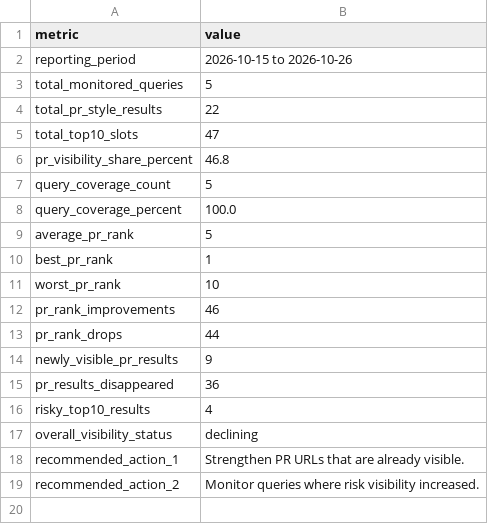
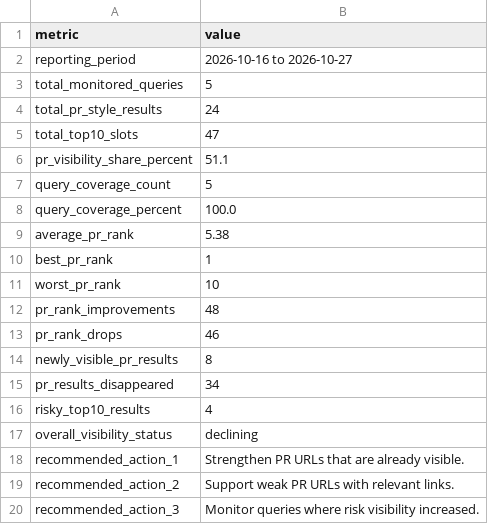
Before and after one commit to evgeniy-zelenyiy/serp-monitor-D, a CSV file: docs/reports/pr_visibility/latest_pr_visibility_report.csv, drawn as a sheet.

```diff
--- a/docs/reports/pr_visibility/latest_pr_visibility_report.csv
+++ b/docs/reports/pr_visibility/latest_pr_visibility_report.csv
@@ -1,16 +1,16 @@
 metric,value
-reporting_period,2026-10-15 to 2026-10-26
+reporting_period,2026-10-16 to 2026-10-27
 total_monitored_queries,5
-total_pr_style_results,22
+total_pr_style_results,24
 total_top10_slots,47
-pr_visibility_share_percent,46.8
+pr_visibility_share_percent,51.1
 query_coverage_count,5
 query_coverage_percent,100.0
-average_pr_rank,5
+average_pr_rank,5.38
 best_pr_rank,1
 worst_pr_rank,10
-pr_rank_improvements,46
-pr_rank_drops,44
-newly_visible_pr_results,9
-pr_results_disappeared,36
+pr_rank_improvements,48
+pr_rank_drops,46
+newly_visible_pr_results,8
+pr_results_disappeared,34
 risky_top10_results,4
@@ -18,2 +18,3 @@ overall_visibility_status,declining
 recommended_action_1,Strengthen PR URLs that are already visible.
-recommended_action_2,Monitor queries where risk visibility increased.
+recommended_action_2,Support weak PR URLs with relevant links.
+recommended_action_3,Monitor queries where risk visibility increased.
```
Also changed, not shown: reports/pr_visibility/latest_pr_visibility_report.csv, 10 other files.
